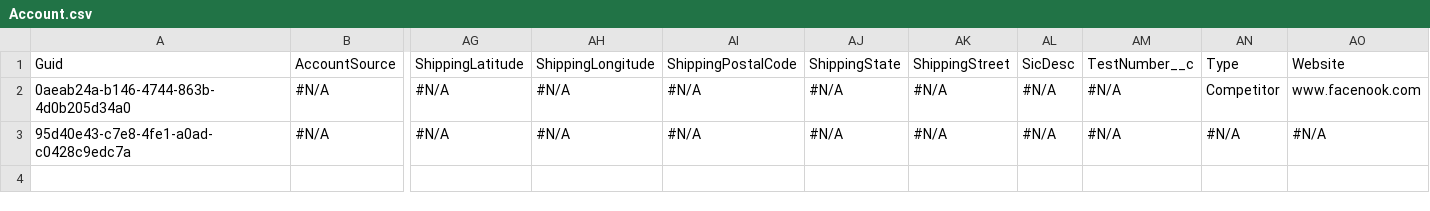
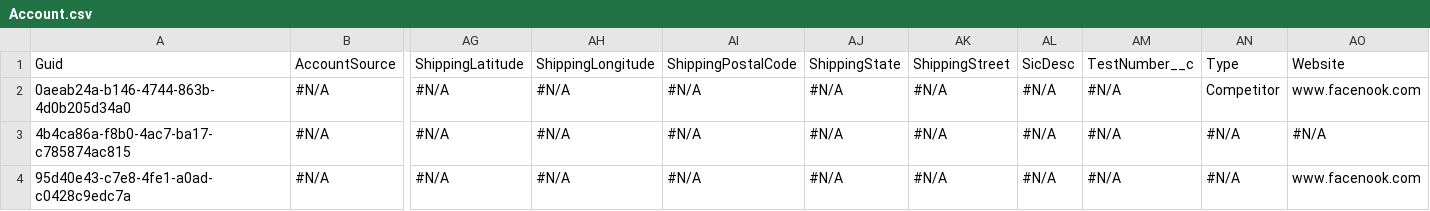
Before and after one commit to prodlytestuser/CPQTest15, a CSV file: Account.csv, drawn as a sheet; only a part is shown, gaps mark what is left out; addresses are those after the commit; rows hold the shown columns only; the diff names each change by its address in the sheet, - before the commit and + after, or states it on an @@ line.

```diff
--- a/Account.csv
+++ b/Account.csv
+row 3: 4b4ca86a-f8b0-4ac7-ba17-c785874ac815 | #N/A | #N/A | #N/A | #N/A | #N/A | #N/A | #N/A | #N/A | #N/A | #N/A
-AO4: #N/A
+AO4: www.facenook.com
```
Also changed, not shown: Asset.csv, Case.csv, 2 other files.
